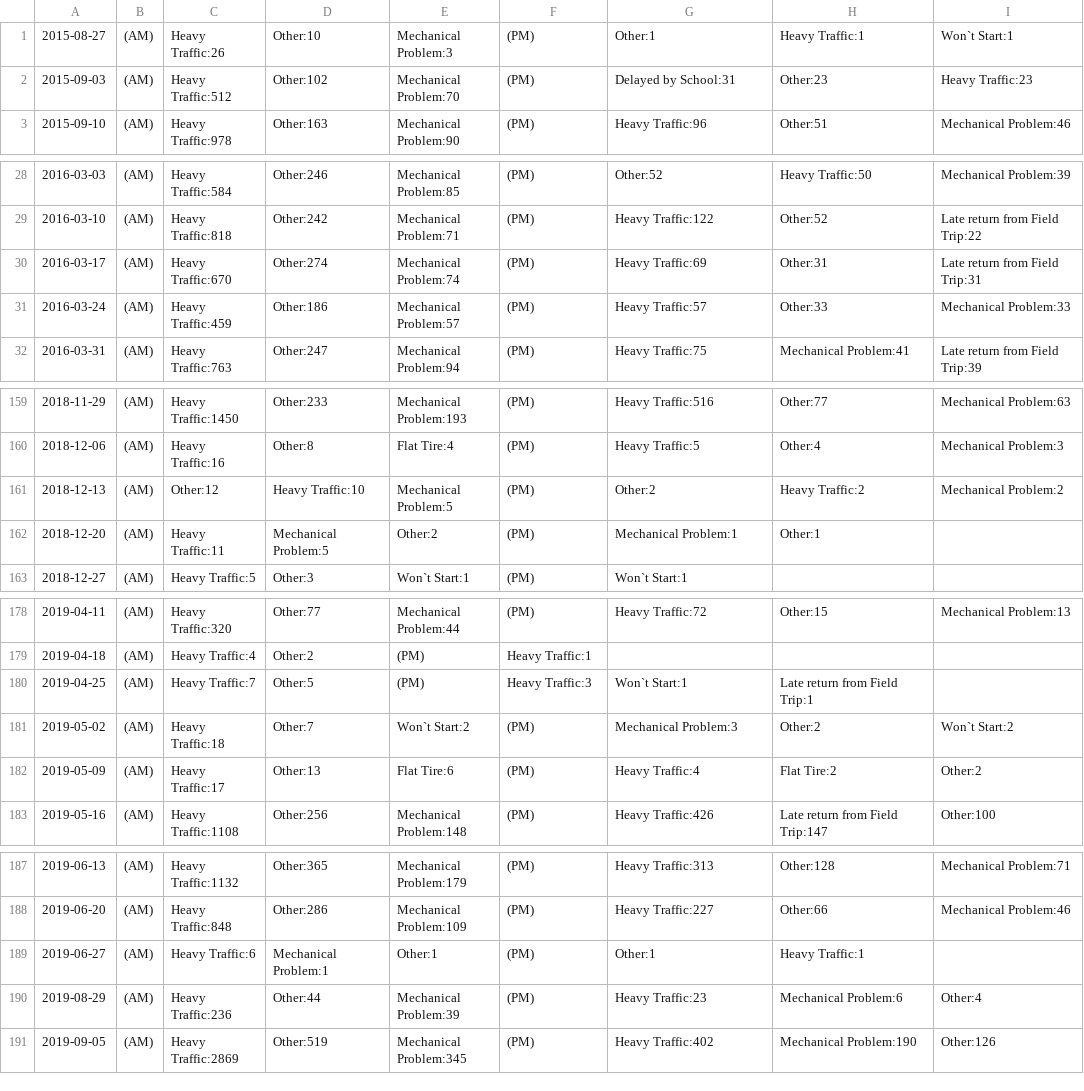
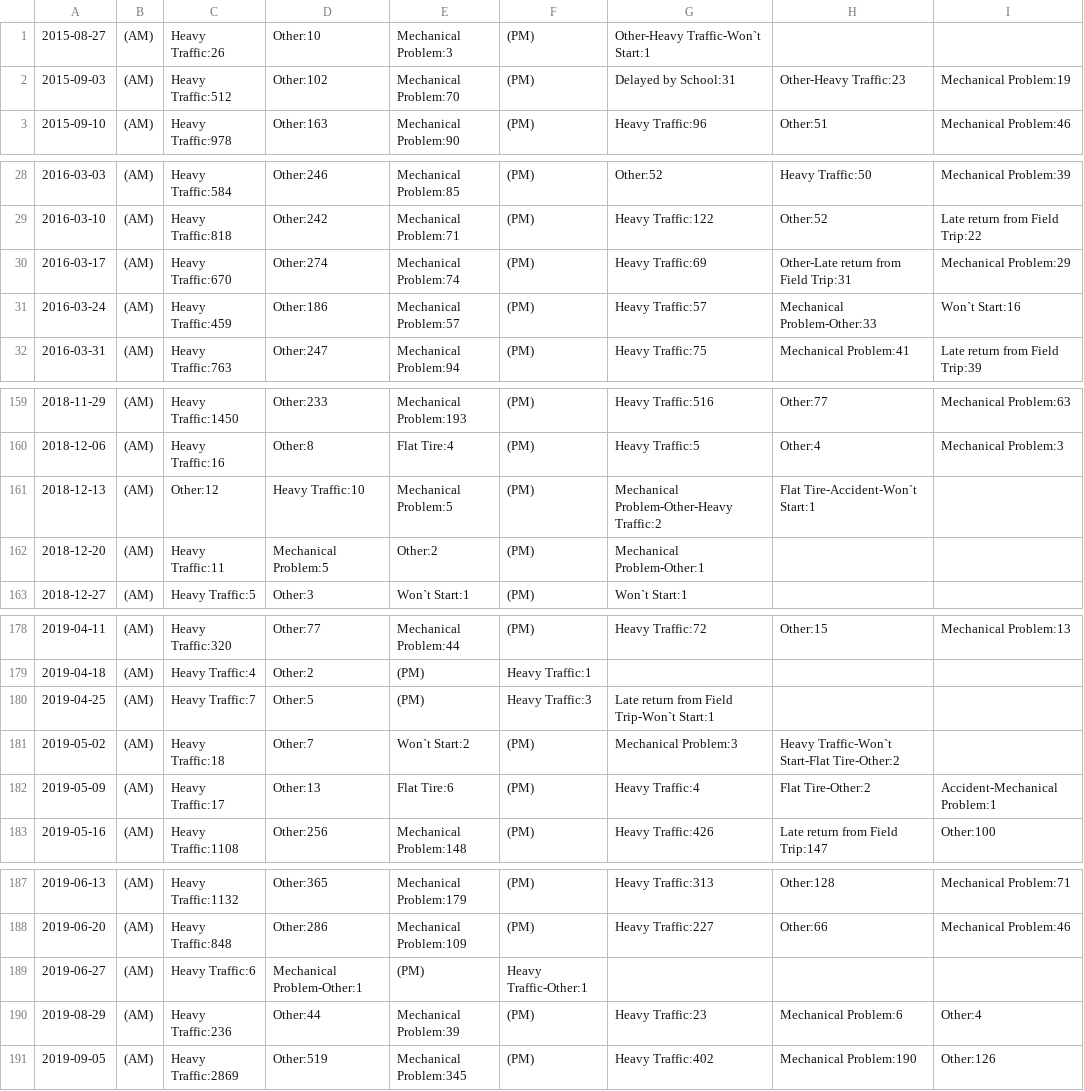
Before and after one commit to GiggiC/project2, a CSV file: results/query2_7days_results.csv, drawn as a sheet; only a part is shown, gaps mark what is left out; the diff covers the shown part only.

```diff
--- a/results/query2_7days_results.csv
+++ b/results/query2_7days_results.csv
@@ -1,3 +1,3 @@
-2015-08-27,(AM),Heavy Traffic:26,Other:10,Mechanical Problem:3,(PM),Other:1,Heavy Traffic:1,Won`t Start:1
-2015-09-03,(AM),Heavy Traffic:512,Other:102,Mechanical Problem:70,(PM),Delayed by School:31,Other:23,Heavy Traffic:23
+2015-08-27,(AM),Heavy Traffic:26,Other:10,Mechanical Problem:3,(PM),Other-Heavy Traffic-Won`t Start:1
+2015-09-03,(AM),Heavy Traffic:512,Other:102,Mechanical Problem:70,(PM),Delayed by School:31,Other-Heavy Traffic:23,Mechanical Problem:19
 2015-09-10,(AM),Heavy Traffic:978,Other:163,Mechanical Problem:90,(PM),Heavy Traffic:96,Other:51,Mechanical Problem:46
@@ -29,4 +29,4 @@
 2016-03-10,(AM),Heavy Traffic:818,Other:242,Mechanical Problem:71,(PM),Heavy Traffic:122,Other:52,Late return from Field Trip:22
-2016-03-17,(AM),Heavy Traffic:670,Other:274,Mechanical Problem:74,(PM),Heavy Traffic:69,Other:31,Late return from Field Trip:31
-2016-03-24,(AM),Heavy Traffic:459,Other:186,Mechanical Problem:57,(PM),Heavy Traffic:57,Other:33,Mechanical Problem:33
+2016-03-17,(AM),Heavy Traffic:670,Other:274,Mechanical Problem:74,(PM),Heavy Traffic:69,Other-Late return from Field Trip:31,Mechanical Problem:29
+2016-03-24,(AM),Heavy Traffic:459,Other:186,Mechanical Problem:57,(PM),Heavy Traffic:57,Mechanical Problem-Other:33,Won`t Start:16
 2016-03-31,(AM),Heavy Traffic:763,Other:247,Mechanical Problem:94,(PM),Heavy Traffic:75,Mechanical Problem:41,Late return from Field Trip:39
@@ -160,4 +160,4 @@
 2018-12-06,(AM),Heavy Traffic:16,Other:8,Flat Tire:4,(PM),Heavy Traffic:5,Other:4,Mechanical Problem:3
-2018-12-13,(AM),Other:12,Heavy Traffic:10,Mechanical Problem:5,(PM),Other:2,Heavy Traffic:2,Mechanical Problem:2
-2018-12-20,(AM),Heavy Traffic:11,Mechanical Problem:5,Other:2,(PM),Mechanical Problem:1,Other:1
+2018-12-13,(AM),Other:12,Heavy Traffic:10,Mechanical Problem:5,(PM),Mechanical Problem-Other-Heavy Traffic:2,Flat Tire-Accident-Won`t Start:1
+2018-12-20,(AM),Heavy Traffic:11,Mechanical Problem:5,Other:2,(PM),Mechanical Problem-Other:1
 2018-12-27,(AM),Heavy Traffic:5,Other:3,Won`t Start:1,(PM),Won`t Start:1
@@ -179,5 +179,5 @@
 2019-04-18,(AM),Heavy Traffic:4,Other:2,(PM),Heavy Traffic:1
-2019-04-25,(AM),Heavy Traffic:7,Other:5,(PM),Heavy Traffic:3,Won`t Start:1,Late return from Field Trip:1
-2019-05-02,(AM),Heavy Traffic:18,Other:7,Won`t Start:2,(PM),Mechanical Problem:3,Other:2,Won`t Start:2
-2019-05-09,(AM),Heavy Traffic:17,Other:13,Flat Tire:6,(PM),Heavy Traffic:4,Flat Tire:2,Other:2
+2019-04-25,(AM),Heavy Traffic:7,Other:5,(PM),Heavy Traffic:3,Late return from Field Trip-Won`t Start:1
+2019-05-02,(AM),Heavy Traffic:18,Other:7,Won`t Start:2,(PM),Mechanical Problem:3,Heavy Traffic-Won`t Start-Flat Tire-Other:2
+2019-05-09,(AM),Heavy Traffic:17,Other:13,Flat Tire:6,(PM),Heavy Traffic:4,Flat Tire-Other:2,Accident-Mechanical Problem:1
 2019-05-16,(AM),Heavy Traffic:1108,Other:256,Mechanical Problem:148,(PM),Heavy Traffic:426,Late return from Field Trip:147,Other:100
@@ -188,3 +188,3 @@
 2019-06-20,(AM),Heavy Traffic:848,Other:286,Mechanical Problem:109,(PM),Heavy Traffic:227,Other:66,Mechanical Problem:46
-2019-06-27,(AM),Heavy Traffic:6,Mechanical Problem:1,Other:1,(PM),Other:1,Heavy Traffic:1
+2019-06-27,(AM),Heavy Traffic:6,Mechanical Problem-Other:1,(PM),Heavy Traffic-Other:1
 2019-08-29,(AM),Heavy Traffic:236,Other:44,Mechanical Problem:39,(PM),Heavy Traffic:23,Mechanical Problem:6,Other:4
```
Also changed, not shown: 17 edited cells elsewhere in this file, results/query2_1days_results.csv, 2 other files.
